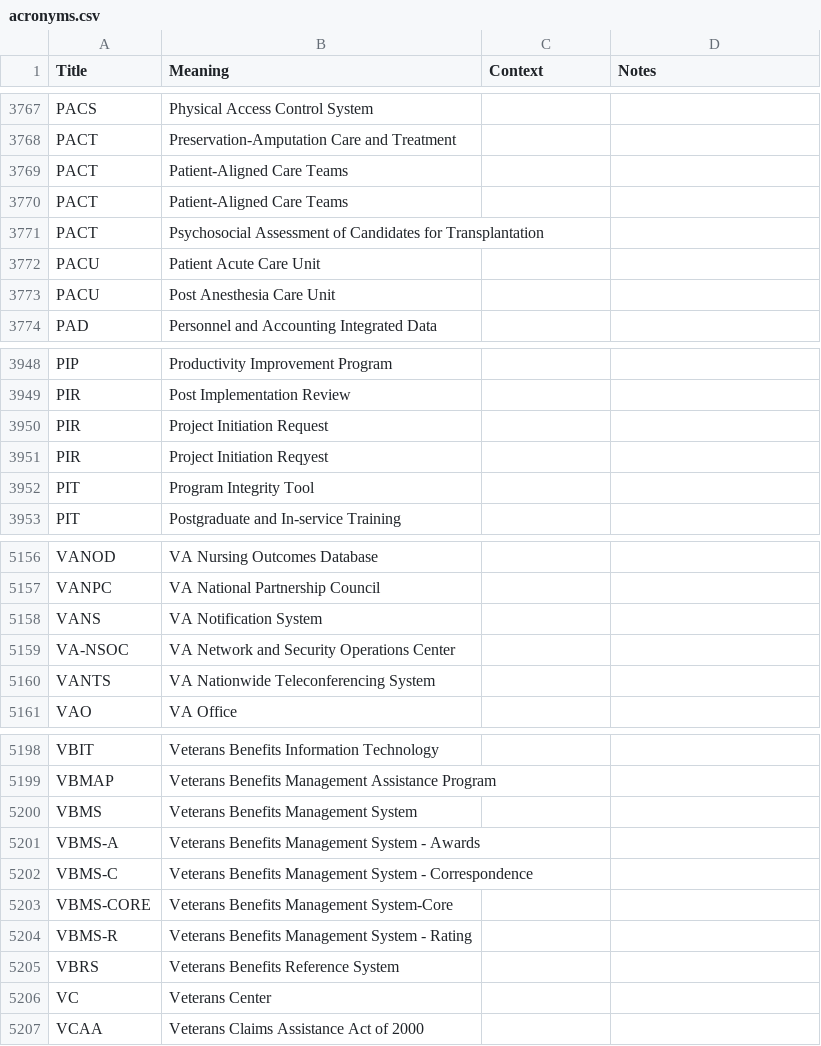
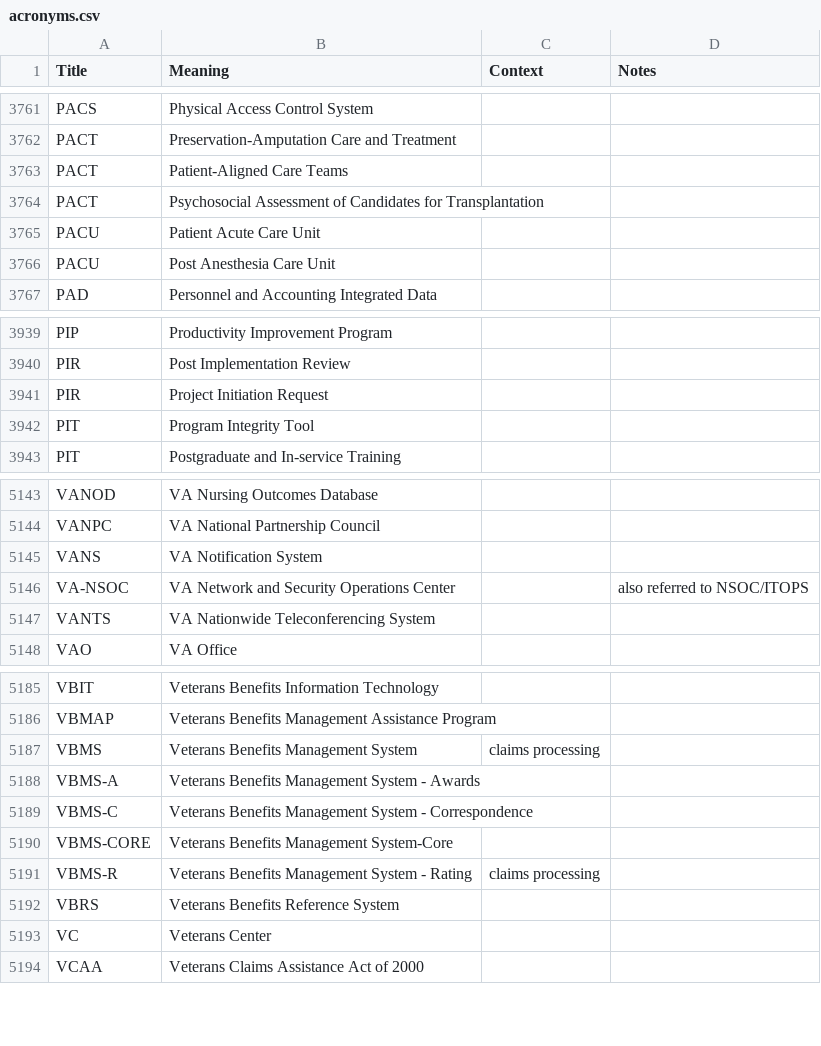
Before and after one commit to department-of-veterans-affairs/acronyms, a CSV file: acronyms.csv, drawn as a sheet; only a part is shown, gaps mark what is left out; the diff covers the shown part only.

```diff
--- a/acronyms.csv
+++ b/acronyms.csv
@@ -3770,3 +3764,2 @@ PACT,Preservation-Amputation Care and Treatment,,
 PACT,Patient-Aligned Care Teams,,
-PACT,Patient-Aligned Care Teams,,
 PACT,Psychosocial Assessment of Candidates for Transplantation,,
@@ -3951,3 +3942,2 @@ PIR,Post Implementation Review,,
 PIR,Project Initiation Request,,
-PIR,Project Initiation Reqyest,,
 PIT,Program Integrity Tool,,
@@ -5159,3 +5146,3 @@ VANPC,VA National Partnership Council,,
 VANS,VA Notification System,,
-VA-NSOC,VA Network and Security Operations Center ,,
+VA-NSOC,VA Network and Security Operations Center ,,also referred to NSOC/ITOPS
 VANTS,VA Nationwide Teleconferencing System,,
@@ -5200,3 +5187,3 @@ VBIT,Veterans Benefits Information Technology,,
 VBMAP,Veterans Benefits Management Assistance Program,,
-VBMS,Veterans Benefits Management System,,
+VBMS,Veterans Benefits Management System,claims processing,
 VBMS-A,Veterans Benefits Management System - Awards,,
@@ -5204,3 +5191,3 @@ VBMS-C,Veterans Benefits Management System - Correspondence,,
 VBMS-CORE,Veterans Benefits Management System-Core,,
-VBMS-R,Veterans Benefits Management System - Rating,,
+VBMS-R,Veterans Benefits Management System - Rating,claims processing,
 VBRS,Veterans Benefits Reference System,,
```
Also changed, not shown: 3 added rows, 14 removed rows and 3 edited cells elsewhere in this file.
